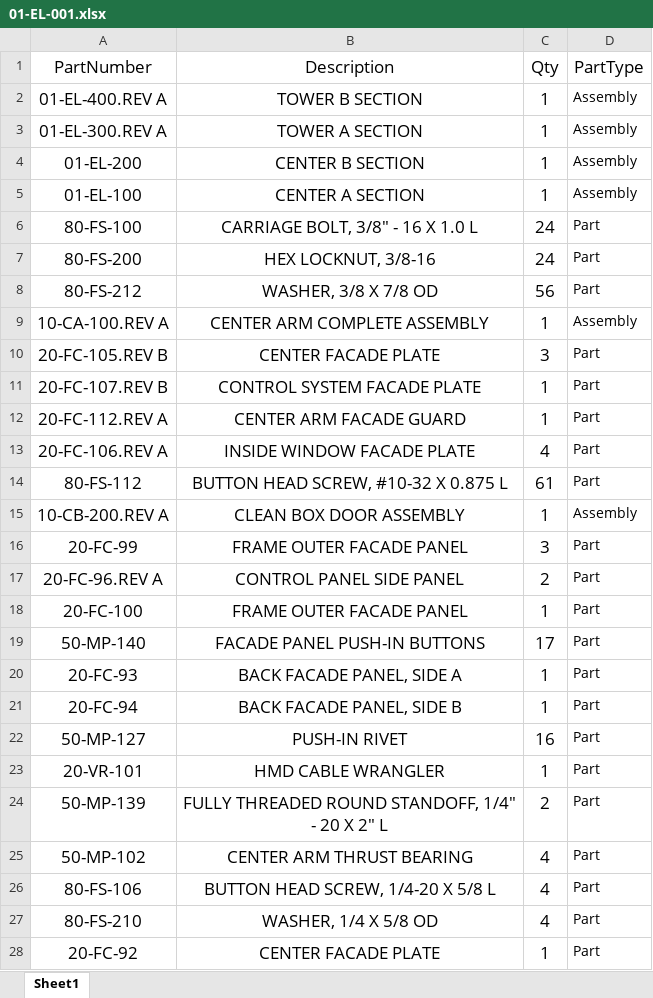
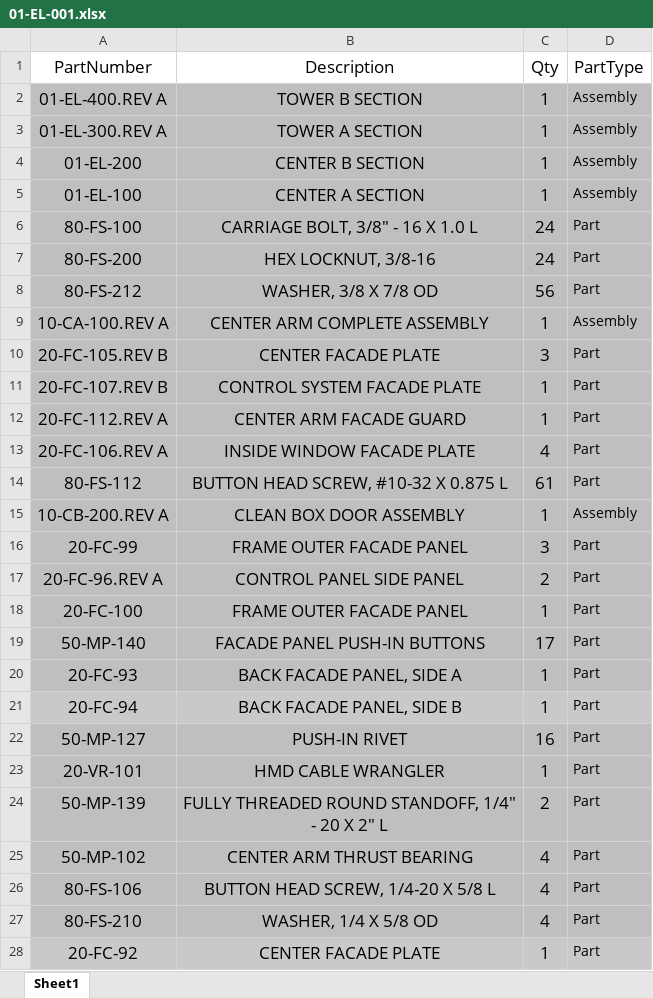
Before and after one commit to BBVR-Isaac/BOM_Flattener, an Excel workbook: 01-EL-001.xlsx, sheet Sheet1, drawn as a sheet; only a part is shown; values as stored, in another font and other column widths than the file's, no borders; the diff covers the shown part only; the diff names each change by its address in the sheet, - before the commit and + after, or states it on an @@ line.

Commit message:
Able to flatten parts and assemblies

```diff
--- a/01-EL-001.xlsx (sheet Sheet1)
+++ b/01-EL-001.xlsx (sheet Sheet1)
-A2:D20 fill: none
+A2:D20 fill: #BFBFBF
-A21:D21 fill: none
+A21:D21 fill: #C9C9C9
-A22:D27 fill: none
+A22:D27 fill: #BFBFBF
-A28:D28 fill: none
+A28:D28 fill: #C9C9C9
```
Also changed, not shown: cell formats elsewhere in this sheet, 20 other files.
